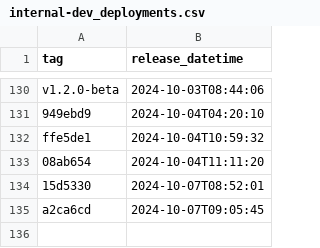
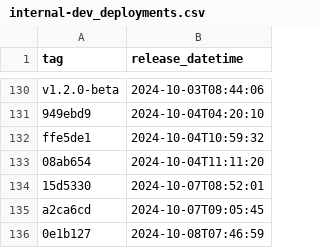
Before and after one commit to NHSDigital/prescriptionsforpatients, a CSV file: _data/internal-dev_deployments.csv, drawn as a sheet; only a part is shown, gaps mark what is left out; the diff names each change by its address in the sheet, - before the commit and + after, or states it on an @@ line.

```diff
--- a/_data/internal-dev_deployments.csv
+++ b/_data/internal-dev_deployments.csv
+row 136: 0e1b127 | 2024-10-08T07:46:59
```
Also changed, not shown: 1 other file.
